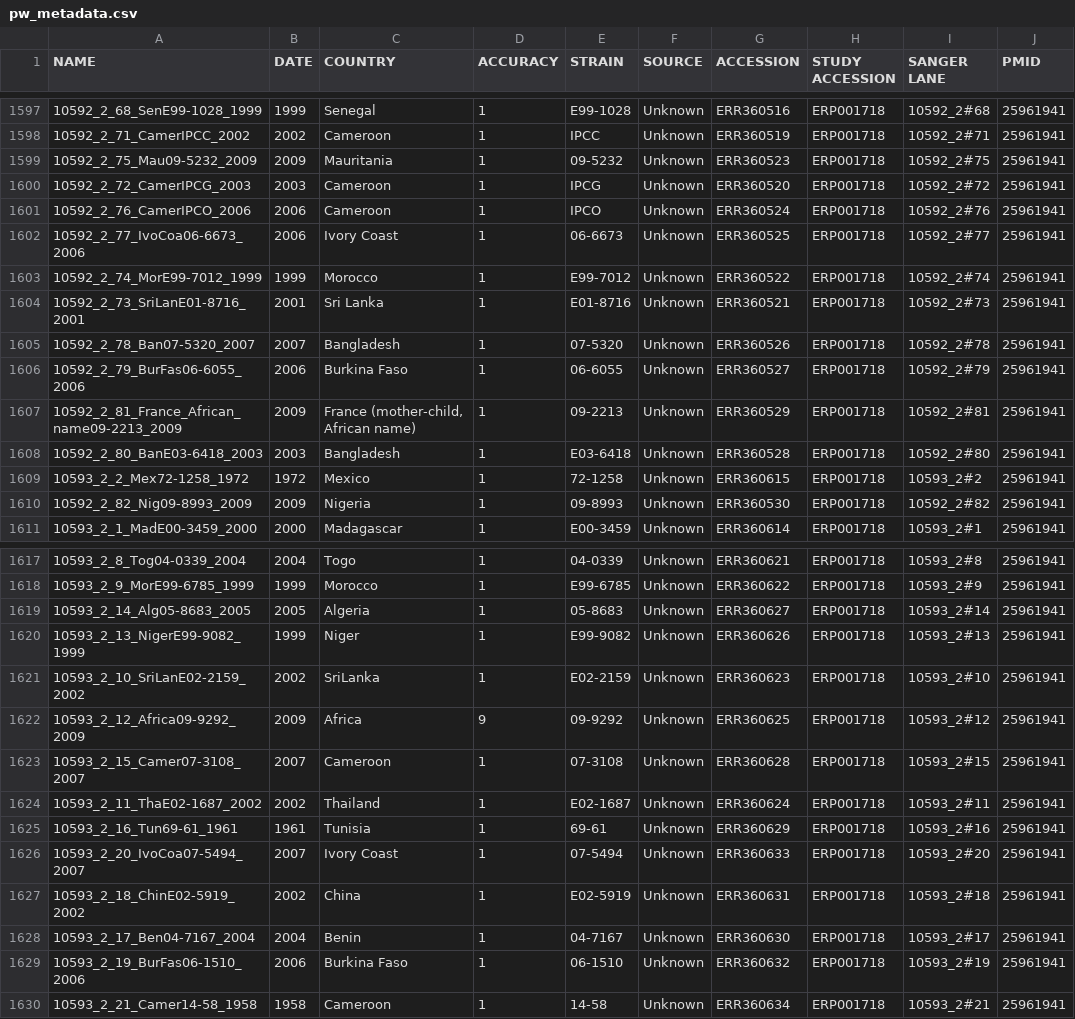
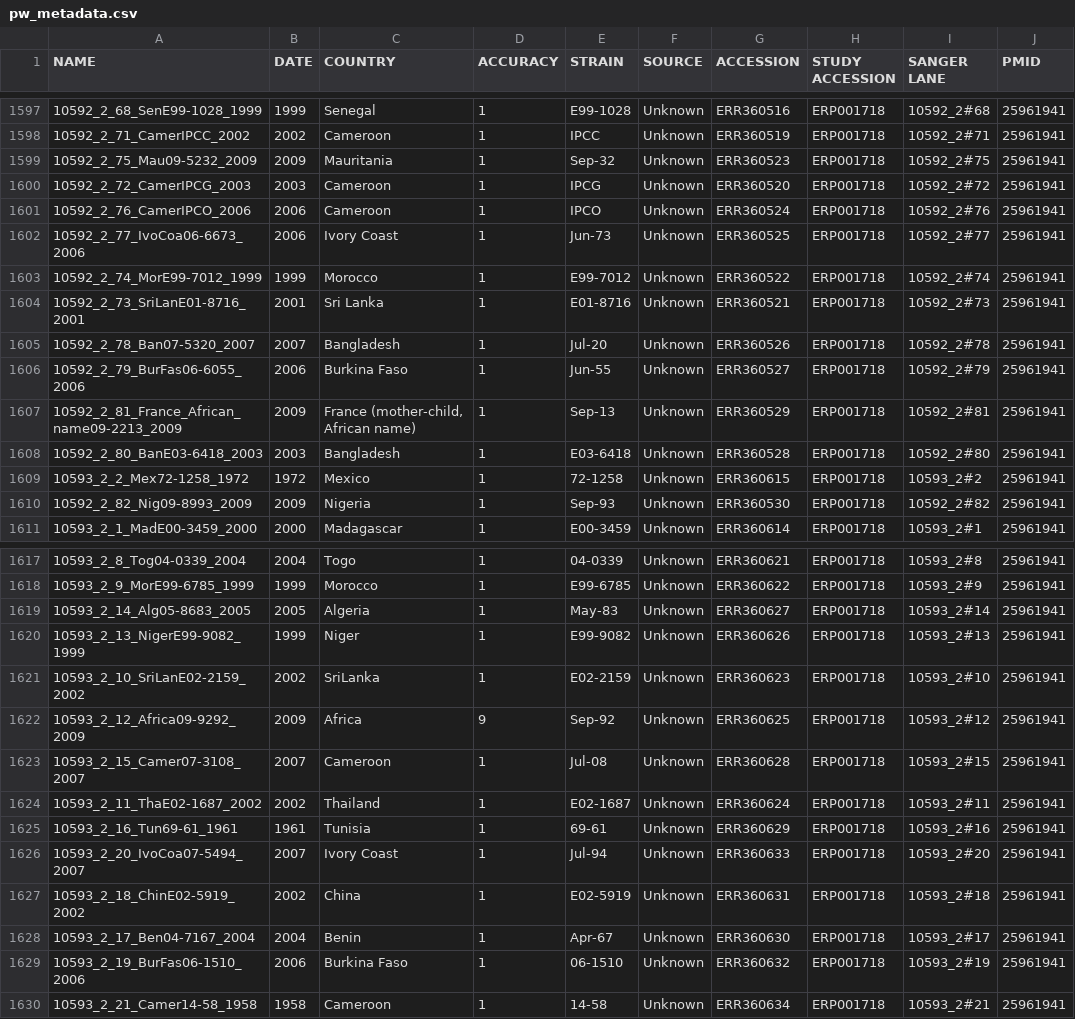
Before and after one commit to typhoidgenomics/TyphiNET, a CSV file: assets/webscrap/raw_data/pw_metadata.csv, drawn as a sheet; only a part is shown, gaps mark what is left out; the diff covers the shown part only; the diff names each change by its address in the sheet, - before the commit and + after, or states it on an @@ line.

```diff
--- a/assets/webscrap/raw_data/pw_metadata.csv
+++ b/assets/webscrap/raw_data/pw_metadata.csv
-E1599 (STRAIN): 09-5232
+E1599 (STRAIN): Sep-32
-E1602 (STRAIN): 06-6673
+E1602 (STRAIN): Jun-73
-E1605 (STRAIN): 07-5320
+E1605 (STRAIN): Jul-20
-E1606 (STRAIN): 06-6055
+E1606 (STRAIN): Jun-55
-E1607 (STRAIN): 09-2213
+E1607 (STRAIN): Sep-13
-E1610 (STRAIN): 09-8993
+E1610 (STRAIN): Sep-93
-E1619 (STRAIN): 05-8683
+E1619 (STRAIN): May-83
-E1622 (STRAIN): 09-9292
+E1622 (STRAIN): Sep-92
-E1623 (STRAIN): 07-3108
+E1623 (STRAIN): Jul-08
-E1626 (STRAIN): 07-5494
+E1626 (STRAIN): Jul-94
-E1628 (STRAIN): 04-7167
+E1628 (STRAIN): Apr-67
```
Also changed, not shown: 33 edited cells elsewhere in this file, 42 other files.
